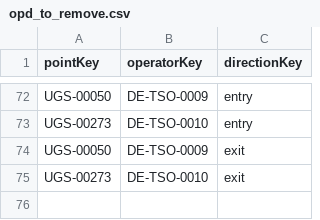
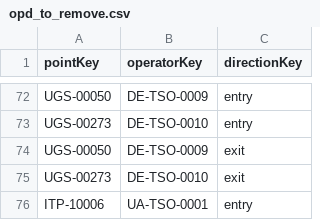
Before and after one commit to energyandcleanair/fossil_shipment_tracker, a CSV file: assets/entsog/opd_to_remove.csv, drawn as a sheet; only a part is shown, gaps mark what is left out; the diff names each change by its address in the sheet, - before the commit and + after, or states it on an @@ line.

Commit message:
-removing UA entry point to only consider HU exit (more reliable)

```diff
--- a/assets/entsog/opd_to_remove.csv
+++ b/assets/entsog/opd_to_remove.csv
+row 76: ITP-10006 | UA-TSO-0001 | entry
```
